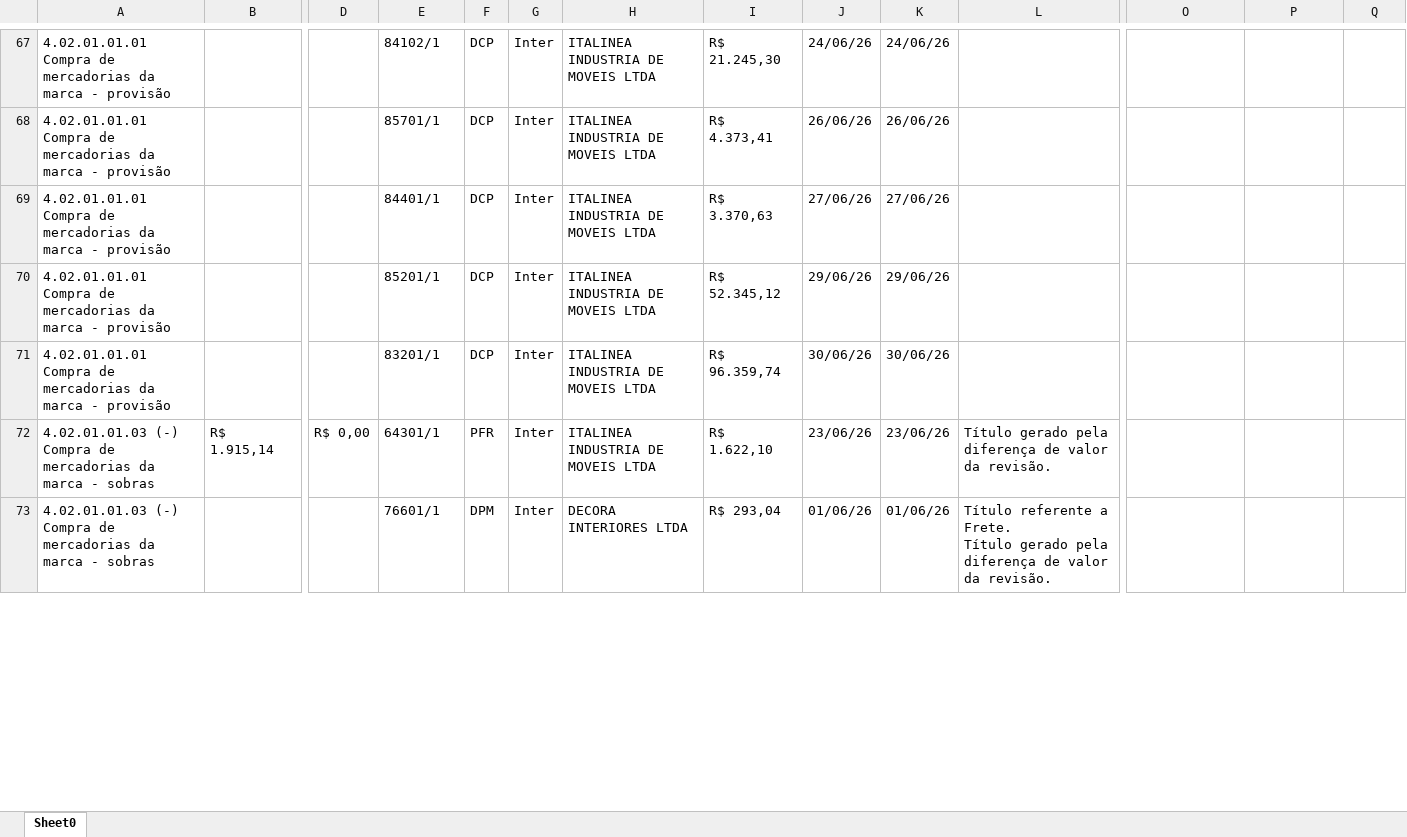
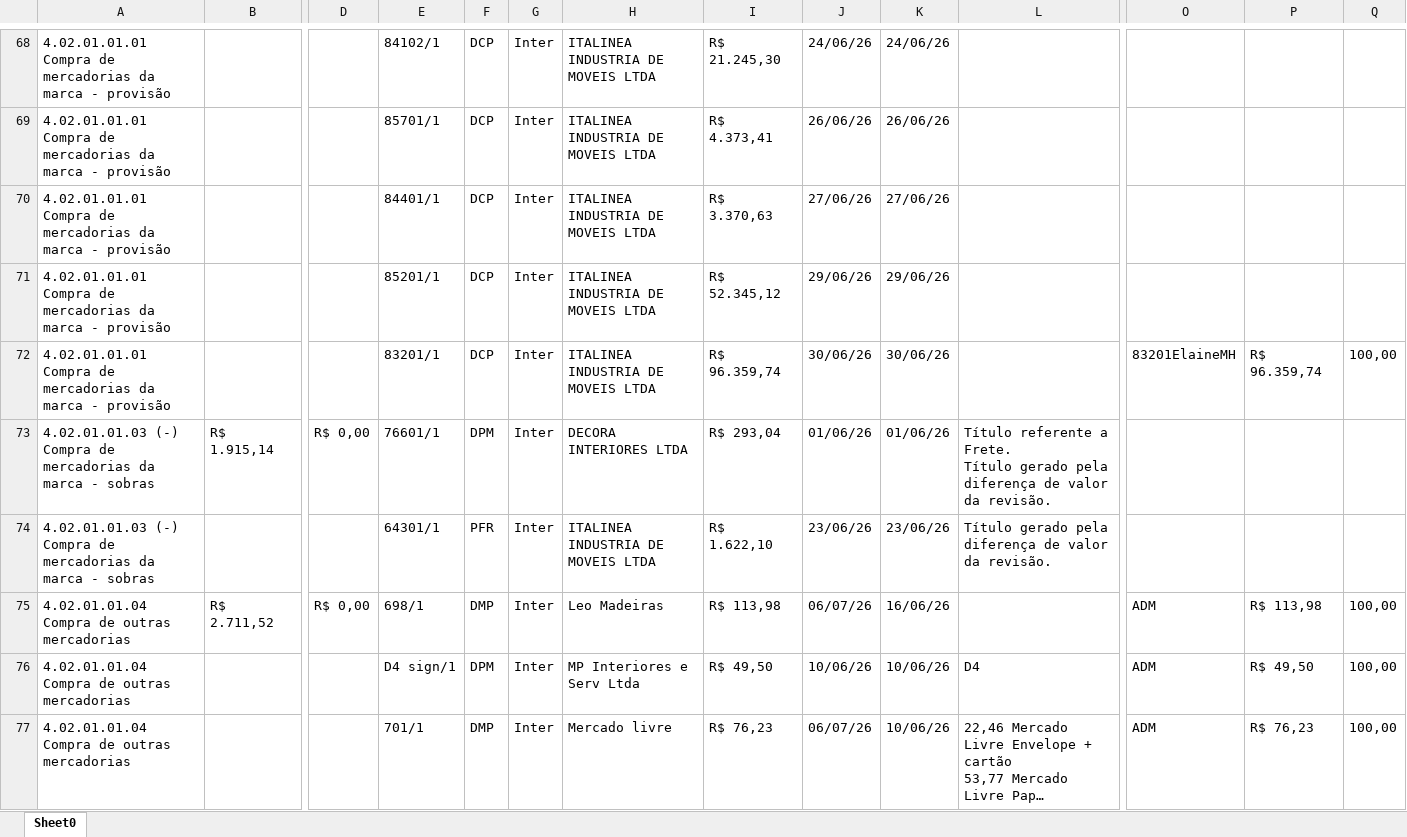
Before and after one commit to Basilio40/arquivos_ita, an Excel workbook: xlsx/dre/DRE_06_2026.xlsx, sheet Sheet0, drawn as a sheet; only a part is shown, gaps mark what is left out; long unchanged cells end in …; values as stored, in another font and other column widths than the file's, no borders; addresses are those after the commit; rows hold the shown columns only; ↵ is a line break in a cell; the diff covers the shown part only; the diff names each change by its address in the sheet, - before the commit and + after, or states it on an @@ line.

```diff
--- a/xlsx/dre/DRE_06_2026.xlsx (sheet Sheet0)
+++ b/xlsx/dre/DRE_06_2026.xlsx (sheet Sheet0)
-O72: (empty)
+O72: 83201ElaineMH
-P72: (empty)
+P72: R$ 96.359,74
-Q72: (empty)
+Q72: 100,00
-E73: 64301/1
+E73: 76601/1
-F73: PFR
+F73: DPM
-H73: ITALINEA INDUSTRIA DE MOVEIS LTDA
+H73: DECORA INTERIORES LTDA
-I73: R$ 1.622,10
+I73: R$ 293,04
-J73: 23/06/26
+J73: 01/06/26
-K73: 23/06/26
+K73: 01/06/26
-L73: Título gerado pela…
+L73: Título referente a Frete. ↵ Título gerado pela…
-E74: 76601/1
+E74: 64301/1
-F74: DPM
+F74: PFR
-H74: DECORA INTERIORES LTDA
+H74: ITALINEA INDUSTRIA DE MOVEIS LTDA
-I74: R$ 293,04
+I74: R$ 1.622,10
-J74: 01/06/26
+J74: 23/06/26
-K74: 01/06/26
+K74: 23/06/26
-L74: Título referente a Frete. ↵ Título gerado pela…
+L74: Título gerado pela…
+row 75: 4.02.01.01.04 Compra de outras mercadorias | R$ 2.711,52 | R$ 0,00 | 698/1 | DMP | Inter | Leo Madeiras | R$ 113,98 | 06/07/26 | 16/06/26 |  | ADM | R$ 113,98 | 100,00
@@ row 82 moved to row 76: 4.02.01.01.04 Compra de outras mercadori… @@
@@ row 83 moved to row 77: 4.02.01.01.04 Compra de outras mercadori… @@
```
Also changed, not shown: 5 added rows, 5 removed rows, 24 moved rows and 90 edited cells elsewhere in this sheet, xlsx/carteira_mensal/Out_2026.xlsx, xlsx/contratos/latest.xlsx, 21 other files.
